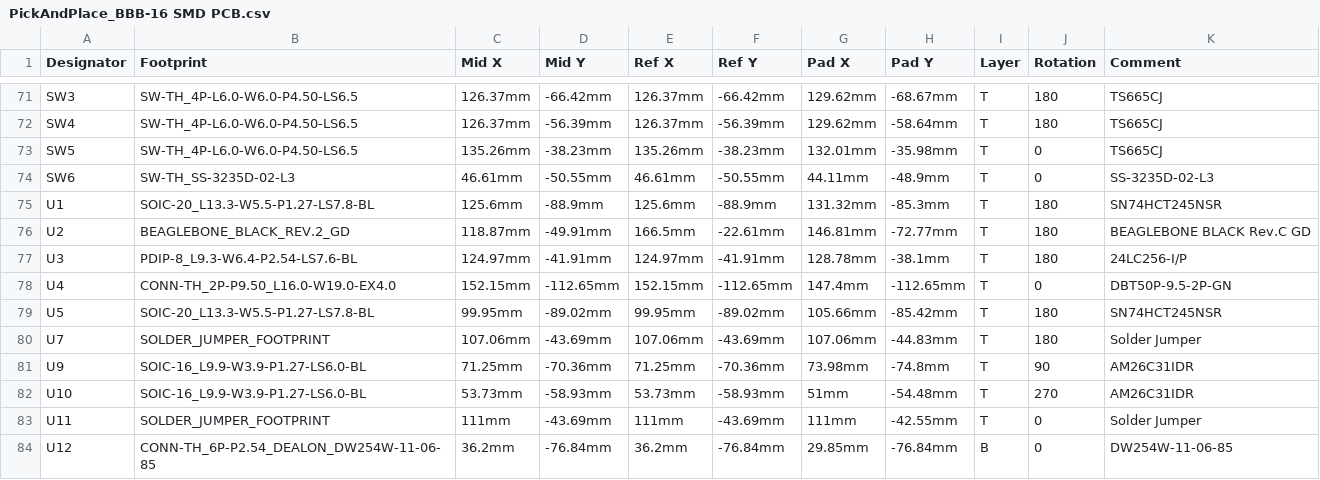
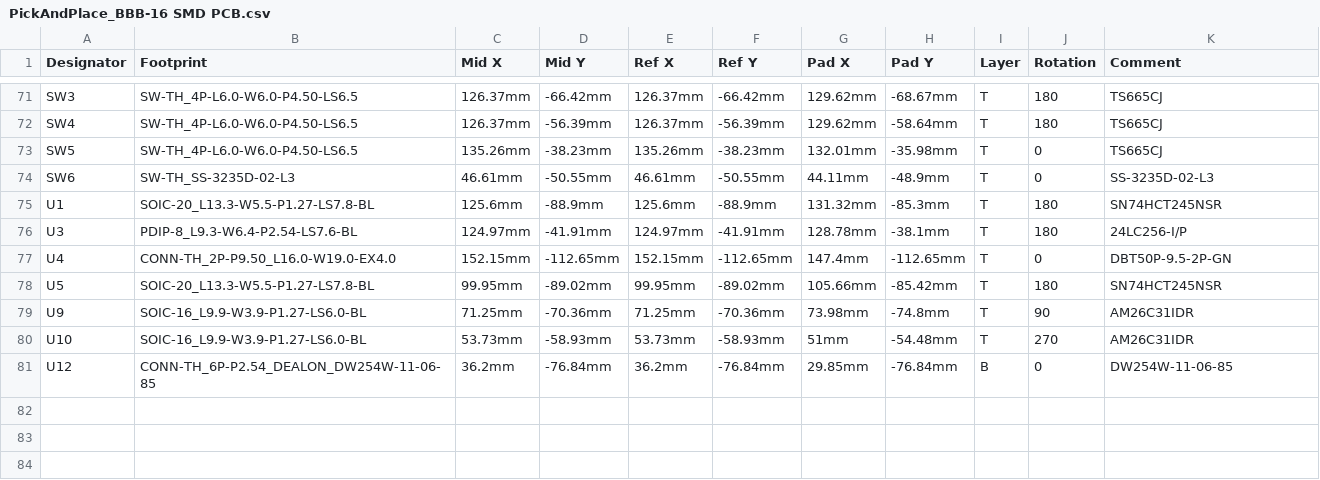
Before and after one commit to GDWoody/Pixel-Controllers, a CSV file: bbb_16/jlcpcb/assembly/PickAndPlace_BBB-16 SMD PCB.csv, drawn as a sheet; only a part is shown, gaps mark what is left out; the diff names each change by its address in the sheet, - before the commit and + after, or states it on an @@ line.

Commit message:
Update PickAndPlace_BBB-16 SMD PCB.csv

```diff
--- a/bbb_16/jlcpcb/assembly/PickAndPlace_BBB-16 SMD PCB.csv
+++ b/bbb_16/jlcpcb/assembly/PickAndPlace_BBB-16 SMD PCB.csv
-row 76: U2 | BEAGLEBONE_BLACK_REV.2_GD | 118.87mm | -49.91mm | 166.5mm | -22.61mm | 146.81mm | -72.77mm | T | 180 | BEAGLEBONE BLACK Rev.C GD
-row 80: U7 | SOLDER_JUMPER_FOOTPRINT | 107.06mm | -43.69mm | 107.06mm | -43.69mm | 107.06mm | -44.83mm | T | 180 | Solder Jumper
-row 83: U11 | SOLDER_JUMPER_FOOTPRINT | 111mm | -43.69mm | 111mm | -43.69mm | 111mm | -42.55mm | T | 0 | Solder Jumper
```
